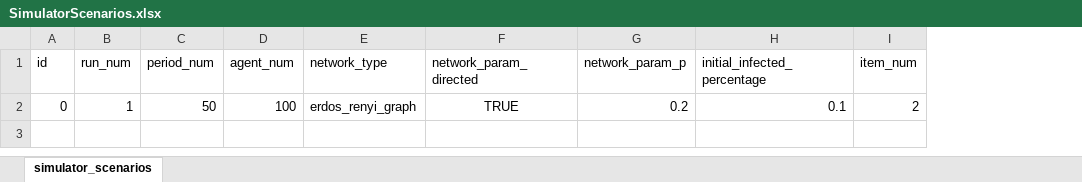
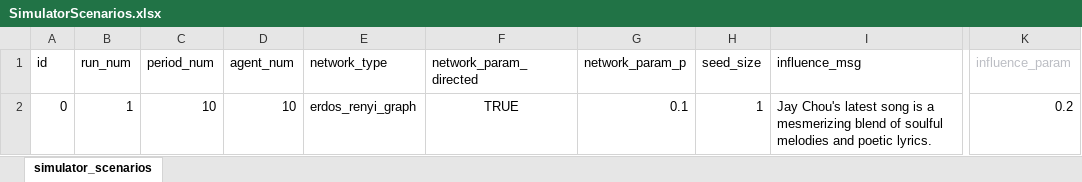
Before and after one commit to shaunahu/LAIDSim, an Excel workbook: data/input/SimulatorScenarios.xlsx, sheet simulator_scenarios, drawn as a sheet; only a part is shown, gaps mark what is left out; values as stored, in another font and other column widths than the file's, no borders; removed rows and columns are numbered as before the commit, all else as after; the diff names each change by its address in the sheet, - before the commit and + after, or states it on an @@ line.

Commit message:
Updated Input files

```diff
--- a/data/input/SimulatorScenarios.xlsx (sheet simulator_scenarios)
+++ b/data/input/SimulatorScenarios.xlsx (sheet simulator_scenarios)
-column H (initial_infected_percentage), row 2: 0.1
-column I (item_num), row 2: 2
+column H (seed_size), row 2: 1
+column I (influence_msg), row 2: Jay Chou's latest song is a mesmerizing blend of soulful melodies and poetic lyrics.
+column K (influence_param), row 2: 0.2
-C2 (period_num): 50
+C2 (period_num): 10
-D2 (agent_num): 100
+D2 (agent_num): 10
-G2 (network_param_p): 0.2
+G2 (network_param_p): 0.1
```
Also changed, not shown: data/input/ID_PreferenceState.xlsx, 1 other file.
